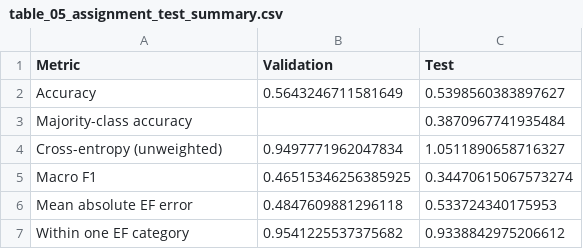
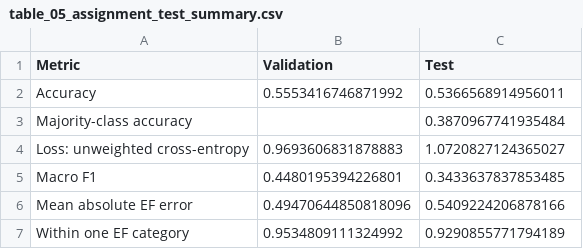
Before and after one commit to jakeryderv/tornado-severity-analysis, a CSV file: data/results/table_05_assignment_test_summary.csv, drawn as a sheet.

```diff
--- a/data/results/table_05_assignment_test_summary.csv
+++ b/data/results/table_05_assignment_test_summary.csv
@@ -1,7 +1,7 @@
 Metric,Validation,Test
-Accuracy,0.5643246711581649,0.5398560383897627
+Accuracy,0.5553416746871992,0.5366568914956011
 Majority-class accuracy,,0.3870967741935484
-Cross-entropy (unweighted),0.9497771962047834,1.0511890658716327
-Macro F1,0.46515346256385925,0.34470615067573274
-Mean absolute EF error,0.4847609881296118,0.533724340175953
-Within one EF category,0.9541225537375682,0.9338842975206612
+Loss: unweighted cross-entropy,0.9693606831878883,1.0720827124365027
+Macro F1,0.4480195394226801,0.3433637837853485
+Mean absolute EF error,0.49470644850818096,0.5409224206878166
+Within one EF category,0.9534809111324992,0.9290855771794189
```
Also changed, not shown: data/results/table_04_training_experiments.csv, data/results/table_06_feature_groups.csv, 18 other files.
